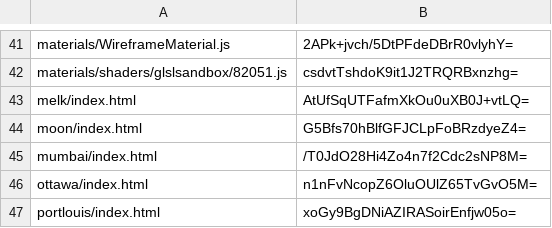
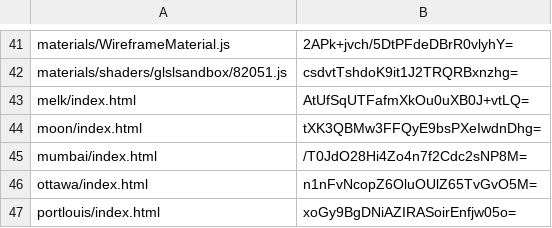
Before and after one commit to artificialmuseum/staging, a CSV file: docs/etags.csv, drawn as a sheet; only a part is shown, gaps mark what is left out.

```diff
--- a/docs/etags.csv
+++ b/docs/etags.csv
@@ -43,3 +43,3 @@ materials/shaders/glslsandbox/82051.js,csdvtTshdoK9it1J2TRQRBxnzhg=
 melk/index.html,AtUfSqUTFafmXkOu0uXB0J+vtLQ=
-moon/index.html,G5Bfs70hBlfGFJCLpFoBRzdyeZ4=
+moon/index.html,tXK3QBMw3FFQyE9bsPXeIwdnDhg=
 mumbai/index.html,/T0JdO28Hi4Zo4n7f2Cdc2sNP8M=
```
Also changed, not shown: 2 other files.
